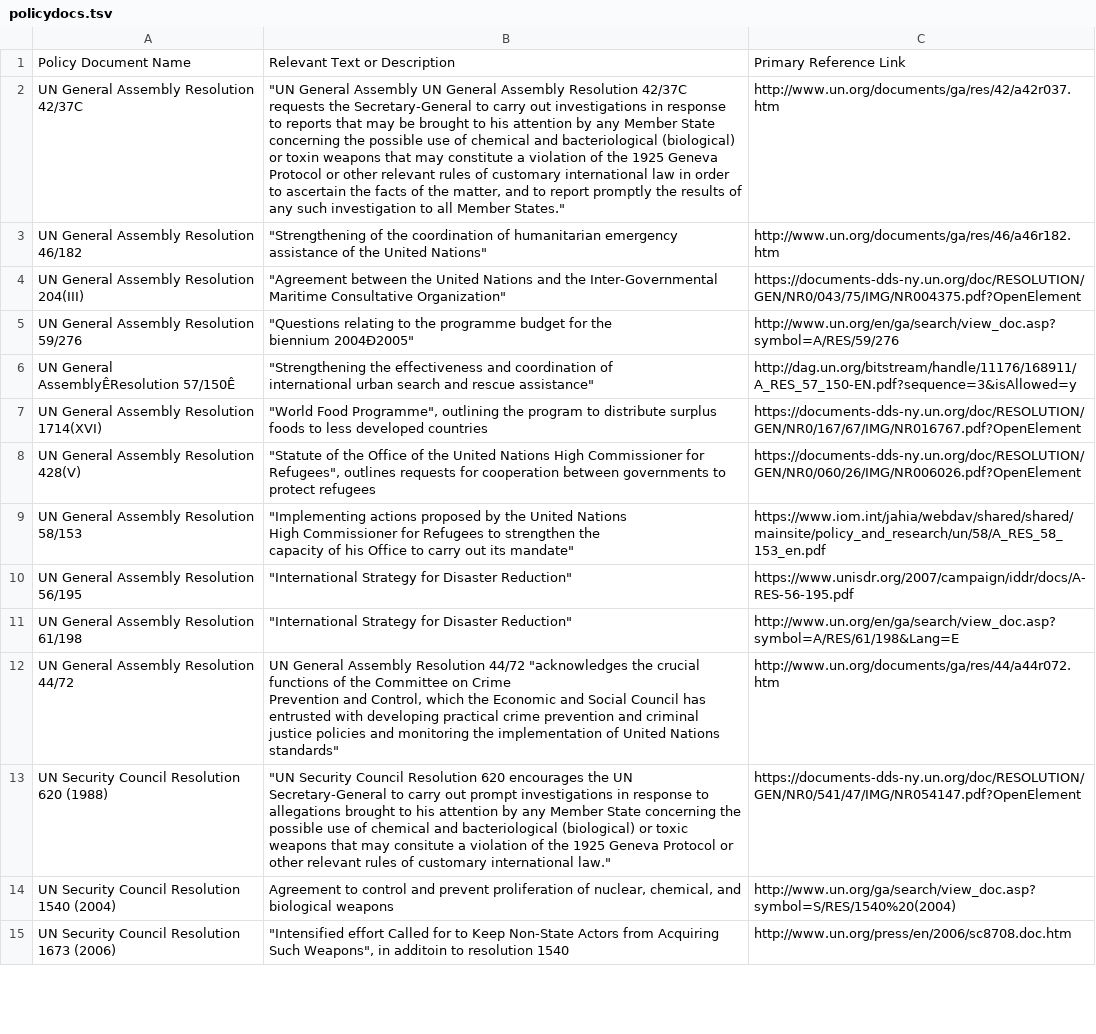
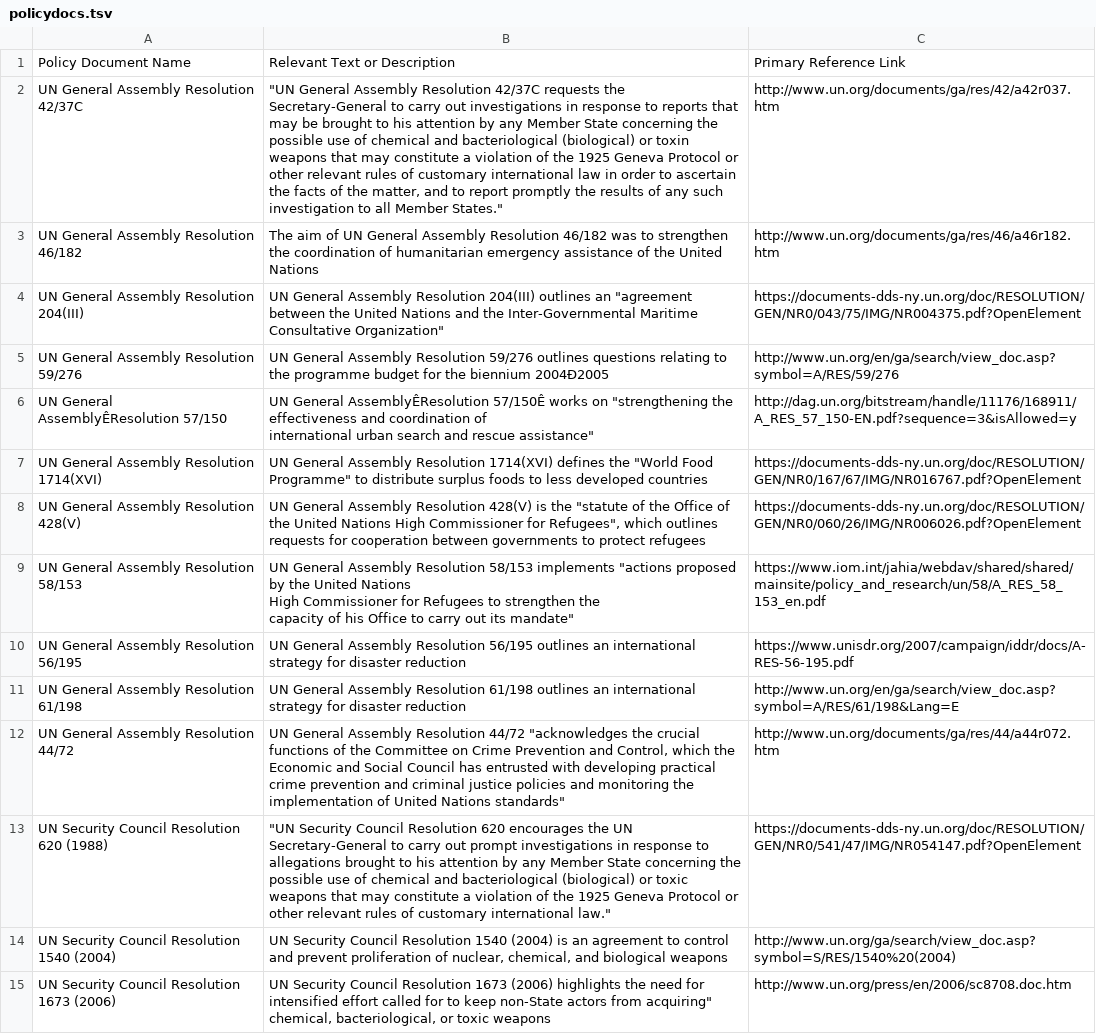
Before and after one commit to talus-analytics-bus/bioscenarios-stakeholders, a TSV file: data/policydocs.tsv, drawn as a sheet; only a part is shown; ↵ is a line break in a cell; the diff covers the shown part only; the diff names each change by its address in the sheet, - before the commit and + after, or states it on an @@ line.

Commit message:
update policy doc data

```diff
--- a/data/policydocs.tsv
+++ b/data/policydocs.tsv
-B2: …General Assembly UN General Assembly Resolution 42/37C…
+B2: …General Assembly Resolution 42/37C…
-B3: "Strengthening of the coordination of humanitarian emergency assistance of the United Nations"
+B3: The aim of UN General Assembly Resolution 46/182 was to strengthen the coordination of humanitarian emergency assistance of the United Nations
-B4: "Agreement between the…
+B4: UN General Assembly Resolution 204(III) outlines an "agreement between the…
-B5: "Questions relating to the programme budget for the ↵ biennium 2004Ð2005"
+B5: UN General Assembly Resolution 59/276 outlines questions relating to the programme budget for the biennium 2004Ð2005
-A6: UN General AssemblyÊResolution 57/150Ê
+A6: UN General AssemblyÊResolution 57/150
-B6: "Strengthening the effectiveness…
+B6: UN General AssemblyÊResolution 57/150Ê works on "strengthening the effectiveness…
-B7: "World Food Programme", outlining the program to distribute…
+B7: UN General Assembly Resolution 1714(XVI) defines the "World Food Programme" to distribute…
-B8: "Statute of the Office of the United Nations High Commissioner for Refugees", outlines requests…
+B8: UN General Assembly Resolution 428(V) is the "statute of the Office of the United Nations High Commissioner for Refugees", which outlines requests…
-B9: "Implementing actions proposed by…
+B9: UN General Assembly Resolution 58/153 implements "actions proposed by…
-B10: "International Strategy for Disaster Reduction"
+B10: UN General Assembly Resolution 56/195 outlines an international strategy for disaster reduction
-B11: "International Strategy for Disaster Reduction"
+B11: UN General Assembly Resolution 61/198 outlines an international strategy for disaster reduction
-B12: …Nations standards"
+B12: …Nations standards"
-B13: …that may consitute a violation…
+B13: …that may constitute a violation…
-B14: Agreement to control…
+B14: UN Security Council Resolution 1540 (2004) is an agreement to control…
-B15: "Intensified effort Called for to Keep Non-State Actors from Acquiring Such Weapons", in additoin to resolution 1540
+B15: UN Security Council Resolution 1673 (2006) highlights the need for intensified effort called for to keep non-State actors from acquiring" chemical, bacteriological, or toxic weapons
```
Also changed, not shown: 9 added rows, 1 removed row and 21 edited cells elsewhere in this file.
